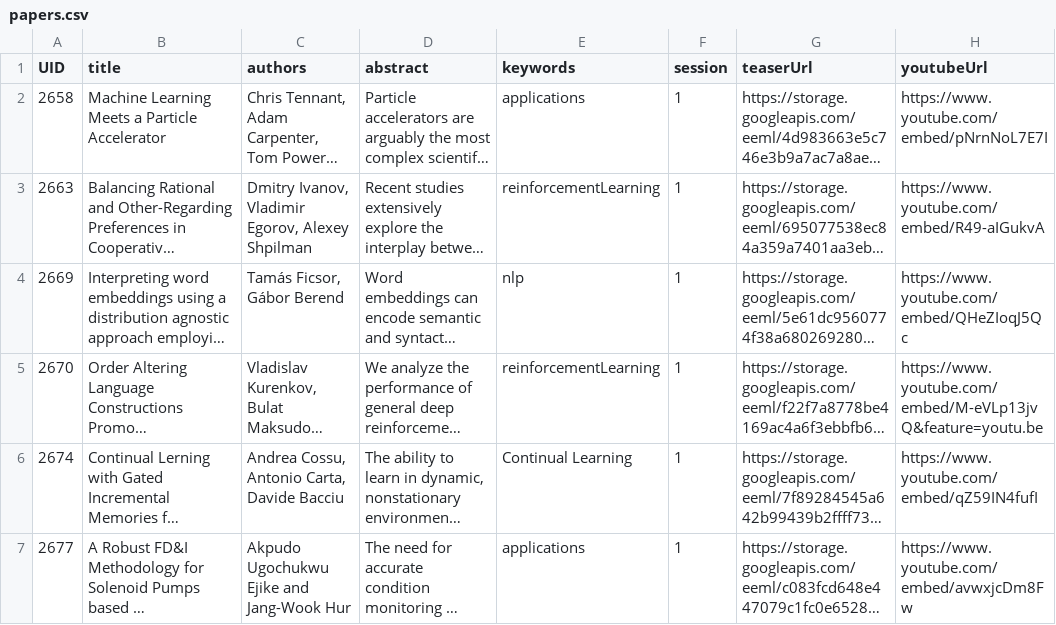
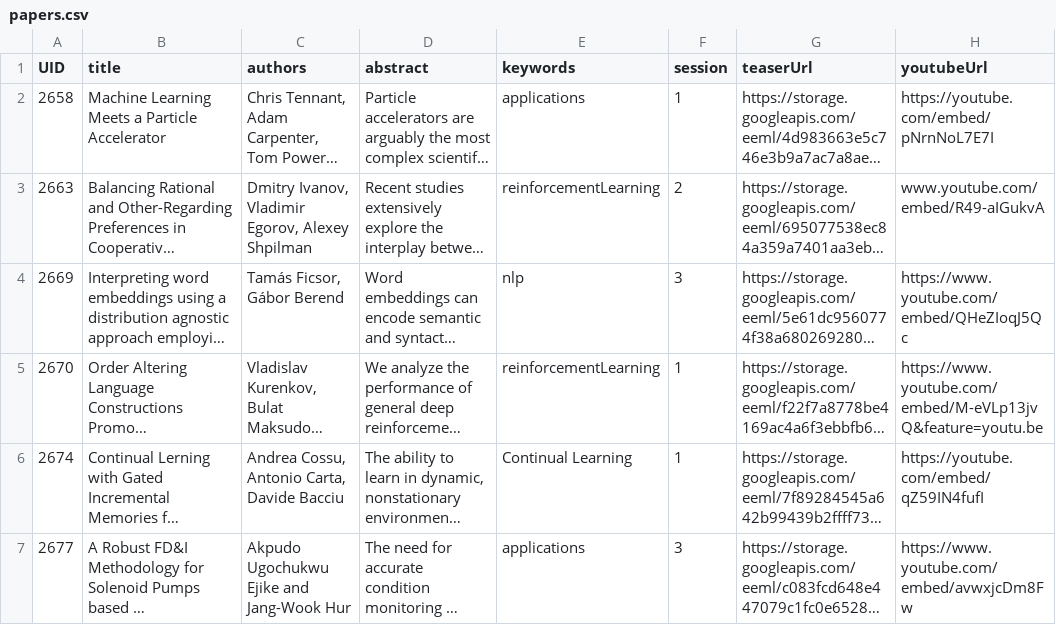
Before and after one commit to eemlcommunity/virtual-eeml2020, a CSV file: sitedata/papers.csv, drawn as a sheet; long unchanged cells end in …; the diff names each change by its address in the sheet, - before the commit and + after, or states it on an @@ line.

```diff
--- a/sitedata/papers.csv
+++ b/sitedata/papers.csv
-H2 (youtubeUrl): https://www.youtube.com/embed/pNrnNoL7E7I
+H2 (youtubeUrl): https://youtube.com/embed/pNrnNoL7E7I
-F3 (session): 1
+F3 (session): 2
-H3 (youtubeUrl): https://www.youtube.com/embed/R49-aIGukvA
+H3 (youtubeUrl): www.youtube.com/embed/R49-aIGukvA
-F4 (session): 1
+F4 (session): 3
-H6 (youtubeUrl): https://www.youtube.com/embed/qZ59IN4fufI
+H6 (youtubeUrl): https://youtube.com/embed/qZ59IN4fufI
-F7 (session): 1
+F7 (session): 3
```
Also changed, not shown: sitedata/speakers.csv, sitedata/sponsors.csv, 8 other files.
